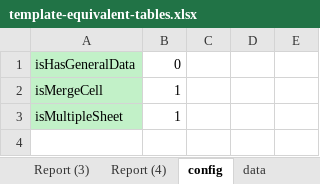
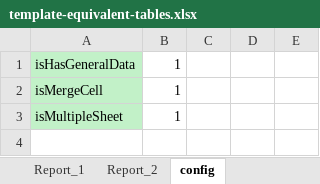
Before and after one commit to AdonisGM/excel-worker, an Excel workbook: worker-service/templates/template-equivalent-tables.xlsx, sheet config, drawn as a sheet; only a part is shown; values as stored, in another font and other column widths than the file's, no borders; the diff names each change by its address in the sheet, - before the commit and + after, or states it on an @@ line.

Commit message:
Done process data

```diff
--- a/worker-service/templates/template-equivalent-tables.xlsx (sheet config)
+++ b/worker-service/templates/template-equivalent-tables.xlsx (sheet config)
-sheet tab: Report (3)
+sheet tab: Report_1
-sheet tab: Report (4)
+sheet tab: Report_2
-sheet tab: data
-B1: 0
+B1: 1
```
Also changed, not shown: 10 other files.
